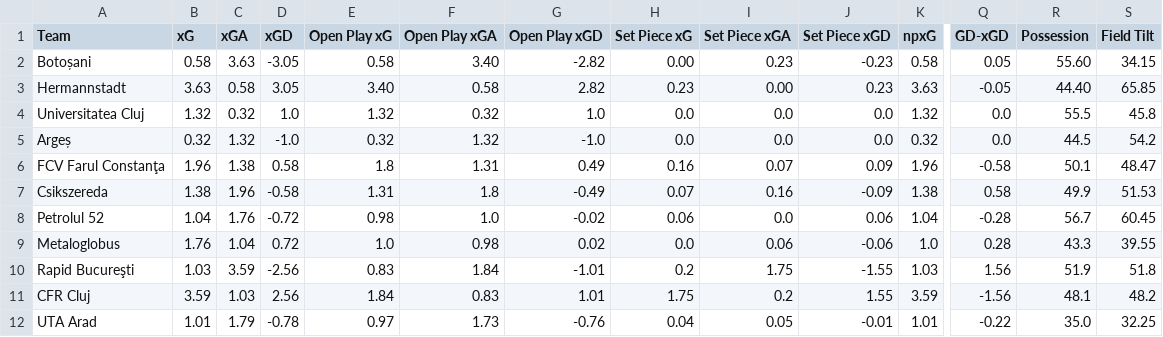
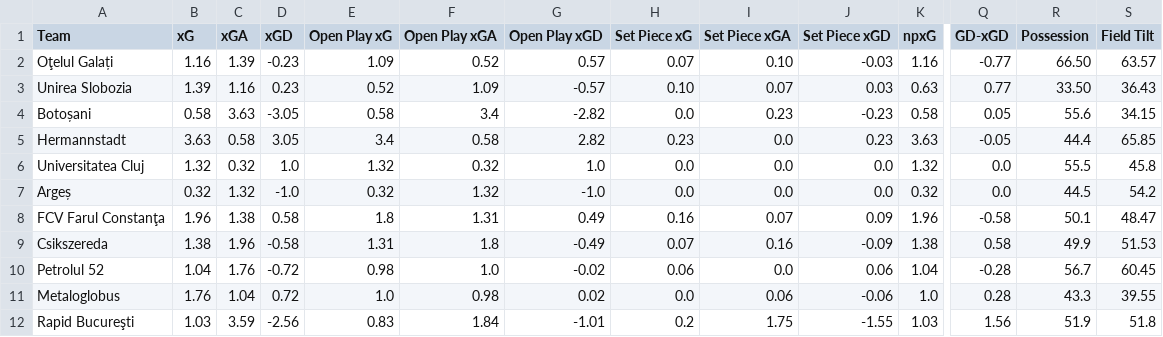
Before and after one commit to emrahderel/Post_Match_App, a CSV file: Stat_Files/Romanian Liga 1 25-26.csv, drawn as a sheet; only a part is shown, gaps mark what is left out; the shorter side is filled out with more unchanged rows; addresses are those after the commit; rows hold the shown columns only; the diff names each change by its address in the sheet, - before the commit and + after, or states it on an @@ line.

```diff
--- a/Stat_Files/Romanian Liga 1 25-26.csv
+++ b/Stat_Files/Romanian Liga 1 25-26.csv
+row 2: Oţelul Galați | 1.16 | 1.39 | -0.23 | 1.09 | 0.52 | 0.57 | 0.07 | 0.10 | -0.03 | 1.16 | -0.77 | 66.50 | 63.57
+row 3: Unirea Slobozia | 1.39 | 1.16 | 0.23 | 0.52 | 1.09 | -0.57 | 0.10 | 0.07 | 0.03 | 0.63 | 0.77 | 33.50 | 36.43
-F4 (Open Play xGA): 3.40
+F4 (Open Play xGA): 3.4
-H4 (Set Piece xG): 0.00
+H4 (Set Piece xG): 0.0
-R4 (Possession): 55.60
+R4 (Possession): 55.6
-E5 (Open Play xG): 3.40
+E5 (Open Play xG): 3.4
-I5 (Set Piece xGA): 0.00
+I5 (Set Piece xGA): 0.0
-R5 (Possession): 44.40
+R5 (Possession): 44.4
```
Also changed, not shown: Stat_Files/Colombian Primera A 2026.csv, Stat_Files/Liga Profesional Argentina 2026.csv, 33 other files.
